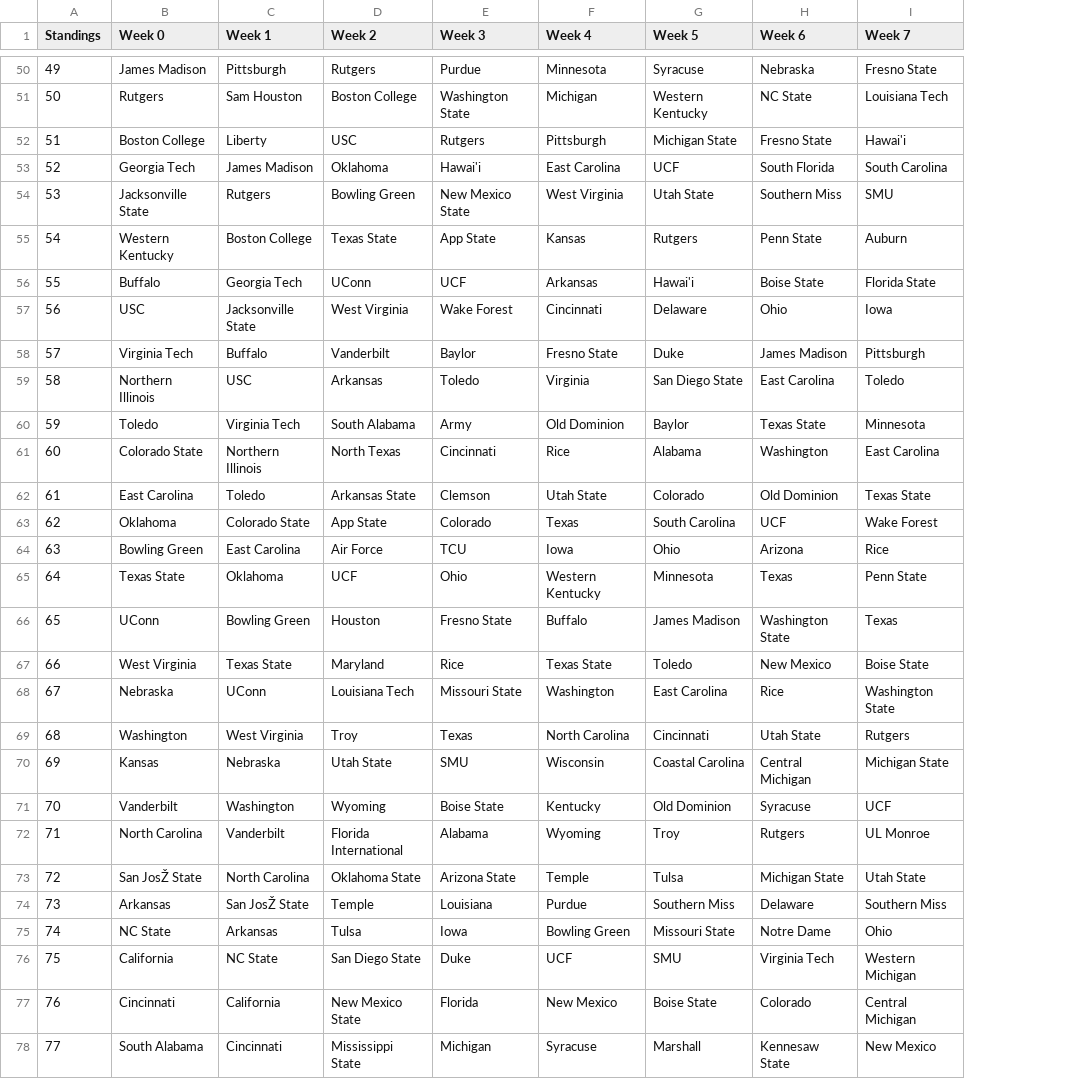
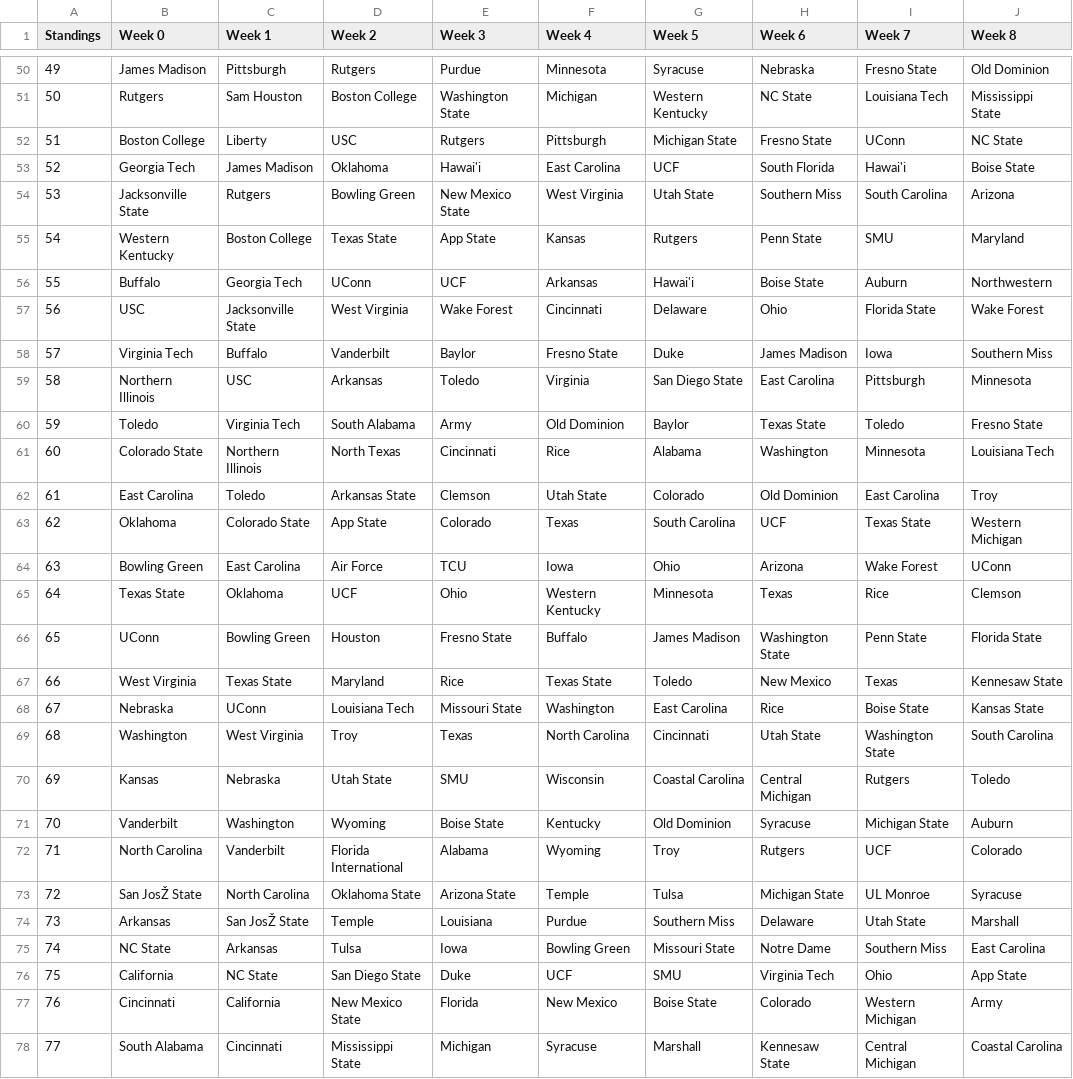
Before and after one commit to skous2/merit-based-standings, a CSV file: previous-standings.csv, drawn as a sheet; only a part is shown, gaps mark what is left out; the diff covers the shown part only; the diff names each change by its address in the sheet, - before the commit and + after, or states it on an @@ line.

```diff
--- a/previous-standings.csv
+++ b/previous-standings.csv
+column J (Week 8), rows 50-78: Old Dominion | Mississippi State | NC State | Boise State | Arizona | Maryland | Northwestern | Wake Forest | Southern Miss | Minnesota | Fresno State | Louisiana Tech | Troy | Western Michigan | UConn | Clemson | Florida State | Kennesaw State | Kansas State | South Carolina | Toledo | Auburn | Colorado | Syracuse | Marshall | East Carolina | App State | Army | Coastal Carolina
-I52 (Week 7): Hawai'i
+I52 (Week 7): UConn
-I53 (Week 7): South Carolina
+I53 (Week 7): Hawai'i
-I54 (Week 7): SMU
+I54 (Week 7): South Carolina
-I55 (Week 7): Auburn
+I55 (Week 7): SMU
-I56 (Week 7): Florida State
+I56 (Week 7): Auburn
-I57 (Week 7): Iowa
+I57 (Week 7): Florida State
-I58 (Week 7): Pittsburgh
+I58 (Week 7): Iowa
-I59 (Week 7): Toledo
+I59 (Week 7): Pittsburgh
-I60 (Week 7): Minnesota
+I60 (Week 7): Toledo
-I61 (Week 7): East Carolina
+I61 (Week 7): Minnesota
-I62 (Week 7): Texas State
+I62 (Week 7): East Carolina
-I63 (Week 7): Wake Forest
+I63 (Week 7): Texas State
-I64 (Week 7): Rice
+I64 (Week 7): Wake Forest
-I65 (Week 7): Penn State
+I65 (Week 7): Rice
-I66 (Week 7): Texas
+I66 (Week 7): Penn State
-I67 (Week 7): Boise State
+I67 (Week 7): Texas
-I68 (Week 7): Washington State
+I68 (Week 7): Boise State
-I69 (Week 7): Rutgers
+I69 (Week 7): Washington State
-I70 (Week 7): Michigan State
+I70 (Week 7): Rutgers
-I71 (Week 7): UCF
+I71 (Week 7): Michigan State
-I72 (Week 7): UL Monroe
+I72 (Week 7): UCF
-I73 (Week 7): Utah State
+I73 (Week 7): UL Monroe
-I74 (Week 7): Southern Miss
+I74 (Week 7): Utah State
-I75 (Week 7): Ohio
+I75 (Week 7): Southern Miss
-I76 (Week 7): Western Michigan
+I76 (Week 7): Ohio
-I77 (Week 7): Central Michigan
+I77 (Week 7): Western Michigan
-I78 (Week 7): New Mexico
+I78 (Week 7): Central Michigan
```
Also changed, not shown: 42 edited cells elsewhere in this file, all-games.csv, total-points.csv, 10 other files.
